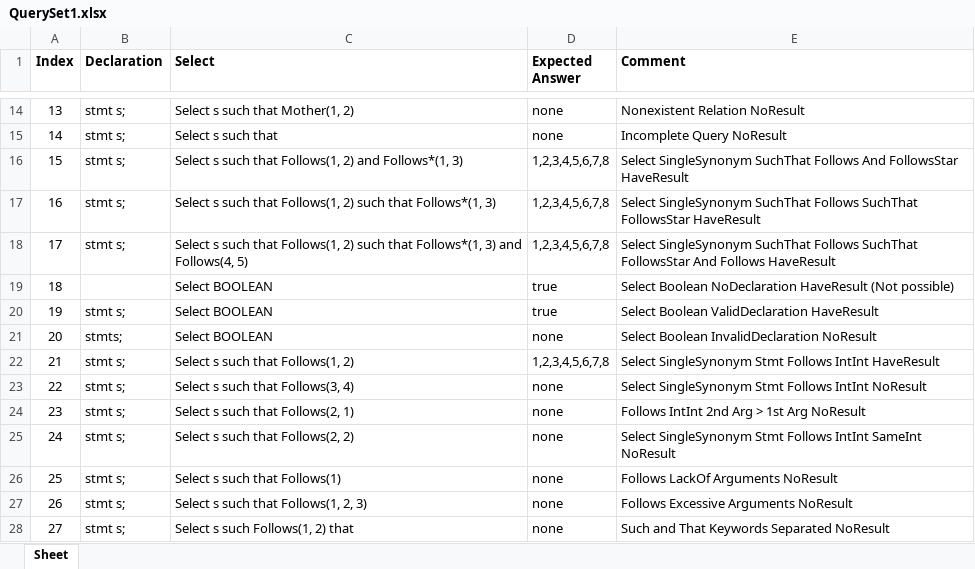
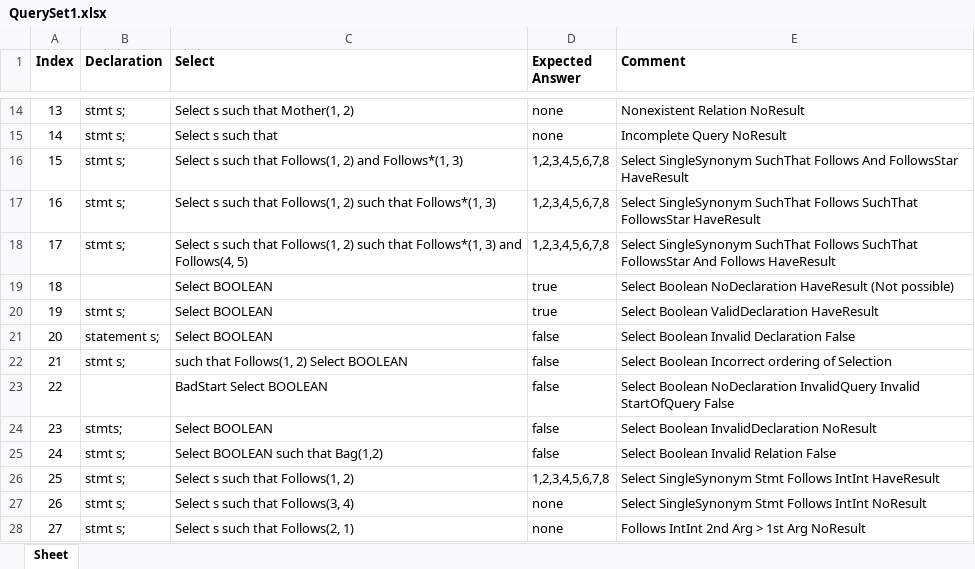
Before and after one commit to ChuaPingChan/SpaXI, an Excel workbook: AutomaticProjectTesting_Aug2015_VS2015/EmptyGeneralTesting/Release/Test1_Frozen/QuerySet1.xlsx, sheet Sheet, drawn as a sheet; only a part is shown, gaps mark what is left out; the shorter side is filled out with more unchanged rows; values as stored, in another font and other column widths than the file's, no borders; addresses are those after the commit; the diff names each change by its address in the sheet, - before the commit and + after, or states it on an @@ line.

Commit message:
Add new system test to catch boolean bug

```diff
--- a/AutomaticProjectTesting_Aug2015_VS2015/EmptyGeneralTesting/Release/Test1_Frozen/QuerySet1.xlsx (sheet Sheet)
+++ b/AutomaticProjectTesting_Aug2015_VS2015/EmptyGeneralTesting/Release/Test1_Frozen/QuerySet1.xlsx (sheet Sheet)
+row 21: 20 | statement s; | Select BOOLEAN | false | Select Boolean Invalid Declaration False
+row 22: 21 | stmt s; | such that Follows(1, 2) Select BOOLEAN | false | Select Boolean Incorrect ordering of Selection
+row 23: 22 |  | BadStart Select BOOLEAN | false | Select Boolean NoDeclaration InvalidQuery Invalid StartOfQuery False
@@ column A (Index) renumbered from row 24 down @@
-D24 (Expected Answer): none
+D24 (Expected Answer): false
+row 25: 24 | stmt s; | Select BOOLEAN such that Bag(1,2) | false | Select Boolean Invalid Relation False
```
Also changed, not shown: 2 other files.
